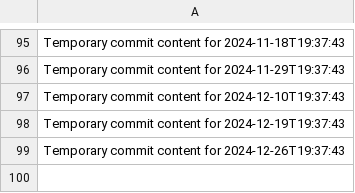
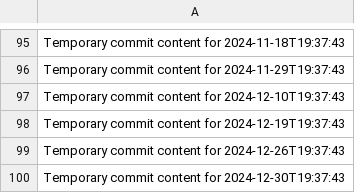
Before and after one commit to again13/repo-134-t, a CSV file: data.csv, drawn as a sheet; only a part is shown, gaps mark what is left out.

```diff
--- a/data.csv
+++ b/data.csv
@@ -99 +99,2 @@ Temporary commit content for 2024-12-19T19:37:43
 Temporary commit content for 2024-12-26T19:37:43
+Temporary commit content for 2024-12-30T19:37:43
```
